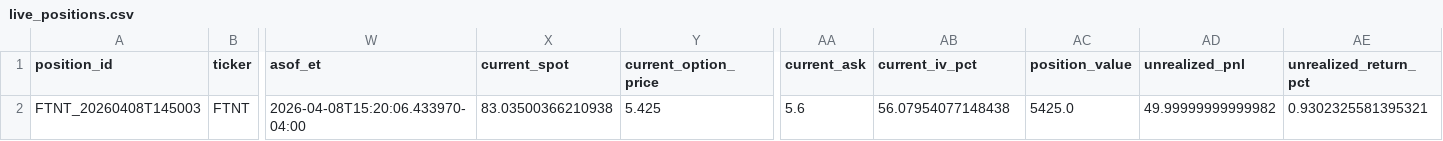
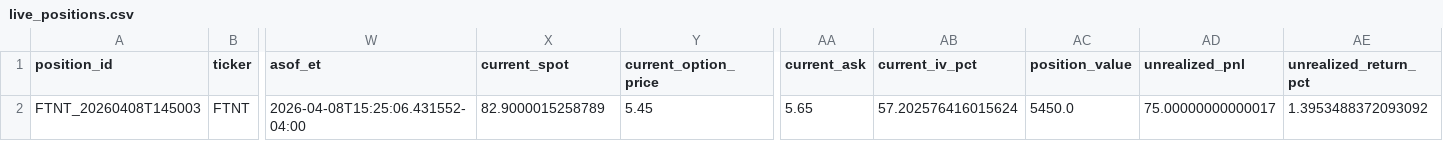
Before and after one commit to randomwalkhan/Short-Term-Reversal-Strategy, a CSV file: results/reversal_3_2_live/live_positions.csv, drawn as a sheet; only a part is shown, gaps mark what is left out; the diff names each change by its address in the sheet, - before the commit and + after, or states it on an @@ line.

```diff
--- a/results/reversal_3_2_live/live_positions.csv
+++ b/results/reversal_3_2_live/live_positions.csv
-W2 (asof_et): 2026-04-08T15:20:06.433970-04:00
+W2 (asof_et): 2026-04-08T15:25:06.431552-04:00
-X2 (current_spot): 83.03500366210938
+X2 (current_spot): 82.9000015258789
-Y2 (current_option_price): 5.425
+Y2 (current_option_price): 5.45
-AA2 (current_ask): 5.6
+AA2 (current_ask): 5.65
-AB2 (current_iv_pct): 56.07954077148438
+AB2 (current_iv_pct): 57.202576416015624
-AC2 (position_value): 5425.0
+AC2 (position_value): 5450.0
-AD2 (unrealized_pnl): 49.99999999999982
+AD2 (unrealized_pnl): 75.00000000000017
-AE2 (unrealized_return_pct): 0.9302325581395321
+AE2 (unrealized_return_pct): 1.3953488372093092
```
Also changed, not shown: results/reversal_3_2_live/live_equity.csv, results/reversal_3_2_live/live_events.csv, 6 other files.
